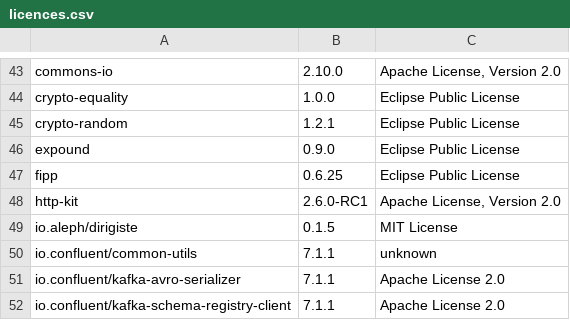
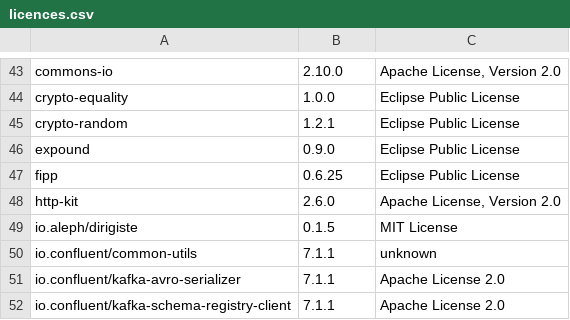
Before and after one commit to piotr-yuxuan/welcome-base-api, a CSV file: doc/licences.csv, drawn as a sheet; only a part is shown, gaps mark what is left out; the diff names each change by its address in the sheet, - before the commit and + after, or states it on an @@ line.

Commit message:
List dependency licences

```diff
--- a/doc/licences.csv
+++ b/doc/licences.csv
-B48: 2.6.0-RC1
+B48: 2.6.0
```
